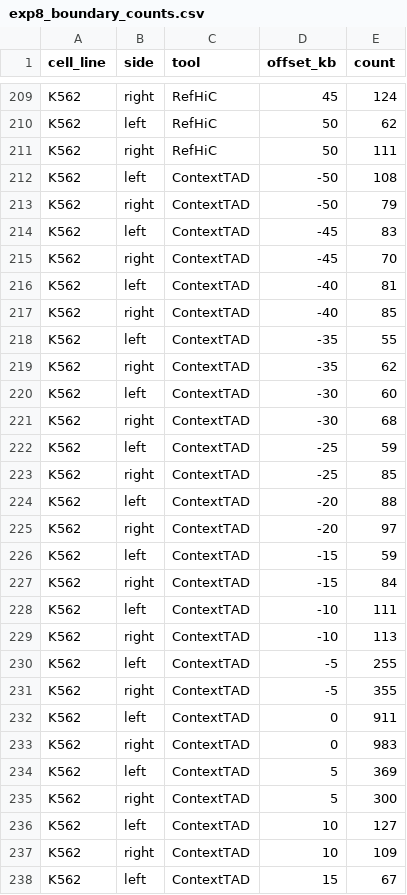
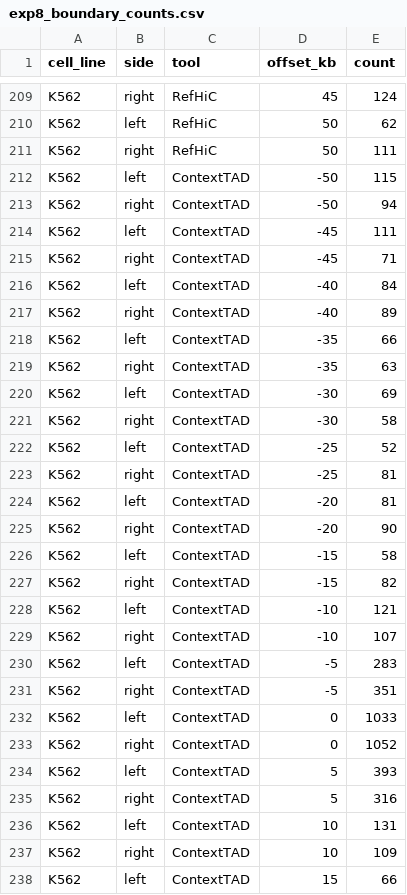
Before and after one commit to ai4nucleome/ContextTAD, a CSV file: 0-data/contexttad_eval_results/exp8_boundary_counts.csv, drawn as a sheet; only a part is shown, gaps mark what is left out; the diff covers the shown part only.

```diff
--- a/0-data/contexttad_eval_results/exp8_boundary_counts.csv
+++ b/0-data/contexttad_eval_results/exp8_boundary_counts.csv
@@ -211,28 +211,28 @@ K562,left,RefHiC,50,62
 K562,right,RefHiC,50,111
-K562,left,ContextTAD,-50,108
-K562,right,ContextTAD,-50,79
-K562,left,ContextTAD,-45,83
-K562,right,ContextTAD,-45,70
-K562,left,ContextTAD,-40,81
-K562,right,ContextTAD,-40,85
-K562,left,ContextTAD,-35,55
-K562,right,ContextTAD,-35,62
-K562,left,ContextTAD,-30,60
-K562,right,ContextTAD,-30,68
-K562,left,ContextTAD,-25,59
-K562,right,ContextTAD,-25,85
-K562,left,ContextTAD,-20,88
-K562,right,ContextTAD,-20,97
-K562,left,ContextTAD,-15,59
-K562,right,ContextTAD,-15,84
-K562,left,ContextTAD,-10,111
-K562,right,ContextTAD,-10,113
-K562,left,ContextTAD,-5,255
-K562,right,ContextTAD,-5,355
-K562,left,ContextTAD,0,911
-K562,right,ContextTAD,0,983
-K562,left,ContextTAD,5,369
-K562,right,ContextTAD,5,300
-K562,left,ContextTAD,10,127
+K562,left,ContextTAD,-50,115
+K562,right,ContextTAD,-50,94
+K562,left,ContextTAD,-45,111
+K562,right,ContextTAD,-45,71
+K562,left,ContextTAD,-40,84
+K562,right,ContextTAD,-40,89
+K562,left,ContextTAD,-35,66
+K562,right,ContextTAD,-35,63
+K562,left,ContextTAD,-30,69
+K562,right,ContextTAD,-30,58
+K562,left,ContextTAD,-25,52
+K562,right,ContextTAD,-25,81
+K562,left,ContextTAD,-20,81
+K562,right,ContextTAD,-20,90
+K562,left,ContextTAD,-15,58
+K562,right,ContextTAD,-15,82
+K562,left,ContextTAD,-10,121
+K562,right,ContextTAD,-10,107
+K562,left,ContextTAD,-5,283
+K562,right,ContextTAD,-5,351
+K562,left,ContextTAD,0,1033
+K562,right,ContextTAD,0,1052
+K562,left,ContextTAD,5,393
+K562,right,ContextTAD,5,316
+K562,left,ContextTAD,10,131
 K562,right,ContextTAD,10,109
-K562,left,ContextTAD,15,67
+K562,left,ContextTAD,15,66
```
Also changed, not shown: 56 edited cells elsewhere in this file, 0-data/contexttad_eval_results/exp6_results_all.csv, 3-evaluation/common/exp6_tadnum_ctcf_chiapet_downsample/exp6_csv/exp14_results_all.csv, 49 other files.
